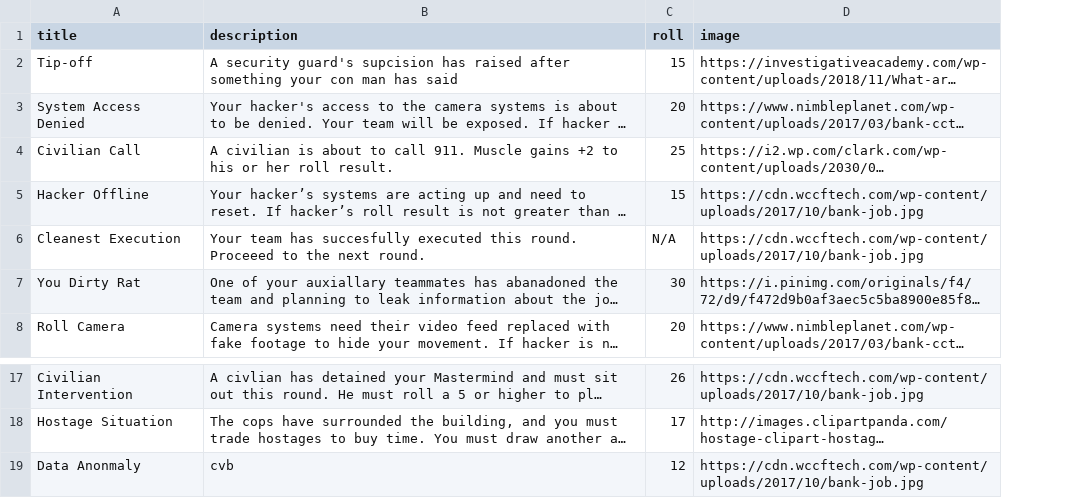
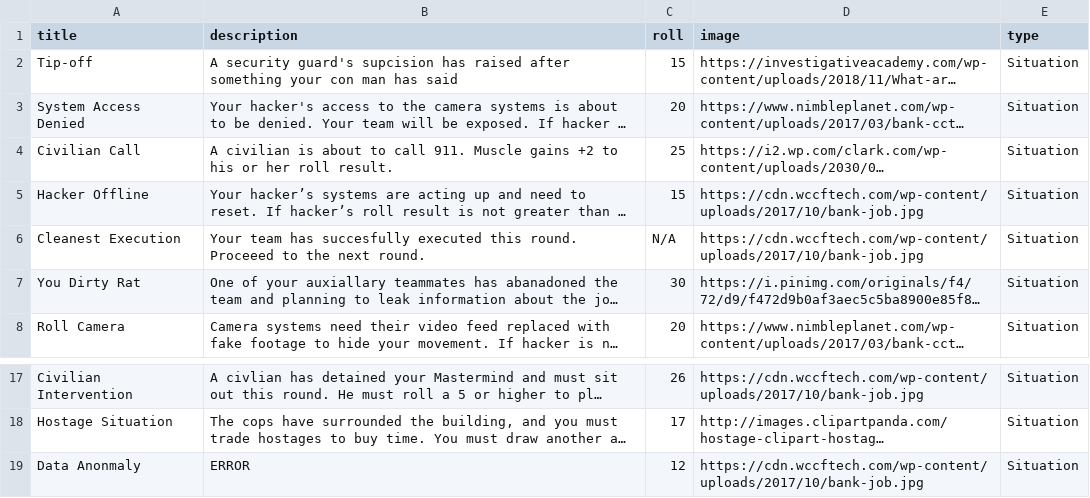
Before and after one commit to 2hands10fingers/flipper, a CSV file: public/cardUpload.csv, drawn as a sheet; only a part is shown, gaps mark what is left out; long unchanged cells end in …; the diff names each change by its address in the sheet, - before the commit and + after, or states it on an @@ line.

Commit message:
Started working on specific card abstracts

```diff
--- a/public/cardUpload.csv
+++ b/public/cardUpload.csv
+column E (type), rows 2-8: all Situation; rows 17-19: all Situation
-B19 (description): cvb
+B19 (description): ERROR
```
Also changed, not shown: 7 other files.
